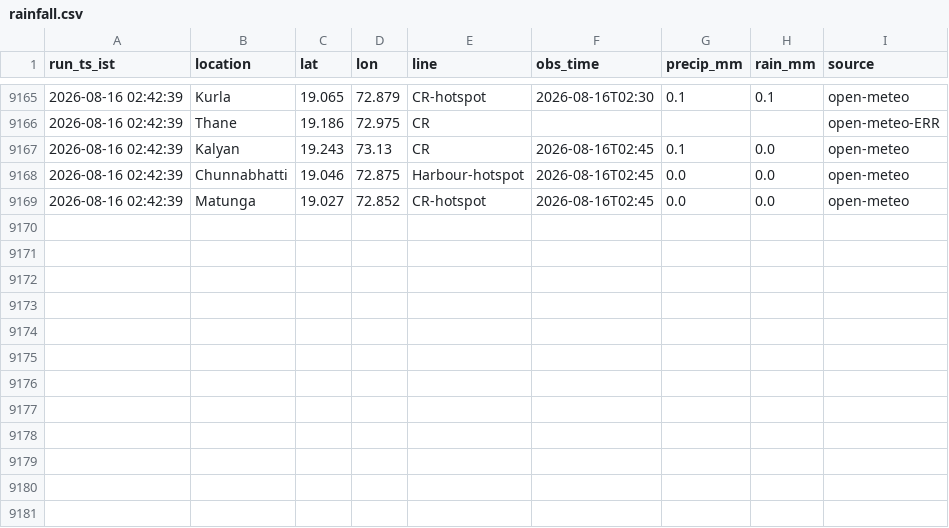
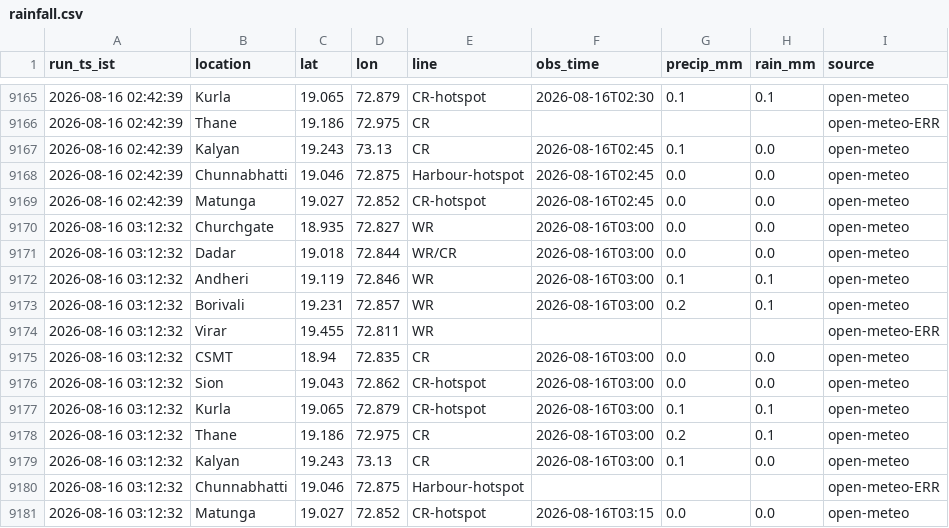
Before and after one commit to Tanjam73/Scraper, a CSV file: data/rainfall.csv, drawn as a sheet; only a part is shown, gaps mark what is left out; the diff names each change by its address in the sheet, - before the commit and + after, or states it on an @@ line.

```diff
--- a/data/rainfall.csv
+++ b/data/rainfall.csv
+row 9170: 2026-08-16 03:12:32 | Churchgate | 18.935 | 72.827 | WR | 2026-08-16T03:00 | 0.0 | 0.0 | open-meteo
+row 9171: 2026-08-16 03:12:32 | Dadar | 19.018 | 72.844 | WR/CR | 2026-08-16T03:00 | 0.0 | 0.0 | open-meteo
+row 9172: 2026-08-16 03:12:32 | Andheri | 19.119 | 72.846 | WR | 2026-08-16T03:00 | 0.1 | 0.1 | open-meteo
+row 9173: 2026-08-16 03:12:32 | Borivali | 19.231 | 72.857 | WR | 2026-08-16T03:00 | 0.2 | 0.1 | open-meteo
+row 9174: 2026-08-16 03:12:32 | Virar | 19.455 | 72.811 | WR |  |  |  | open-meteo-ERR
+row 9175: 2026-08-16 03:12:32 | CSMT | 18.94 | 72.835 | CR | 2026-08-16T03:00 | 0.0 | 0.0 | open-meteo
+row 9176: 2026-08-16 03:12:32 | Sion | 19.043 | 72.862 | CR-hotspot | 2026-08-16T03:00 | 0.0 | 0.0 | open-meteo
+row 9177: 2026-08-16 03:12:32 | Kurla | 19.065 | 72.879 | CR-hotspot | 2026-08-16T03:00 | 0.1 | 0.1 | open-meteo
+row 9178: 2026-08-16 03:12:32 | Thane | 19.186 | 72.975 | CR | 2026-08-16T03:00 | 0.2 | 0.1 | open-meteo
+row 9179: 2026-08-16 03:12:32 | Kalyan | 19.243 | 73.13 | CR | 2026-08-16T03:00 | 0.1 | 0.0 | open-meteo
+row 9180: 2026-08-16 03:12:32 | Chunnabhatti | 19.046 | 72.875 | Harbour-hotspot |  |  |  | open-meteo-ERR
+row 9181: 2026-08-16 03:12:32 | Matunga | 19.027 | 72.852 | CR-hotspot | 2026-08-16T03:15 | 0.0 | 0.0 | open-meteo
```
